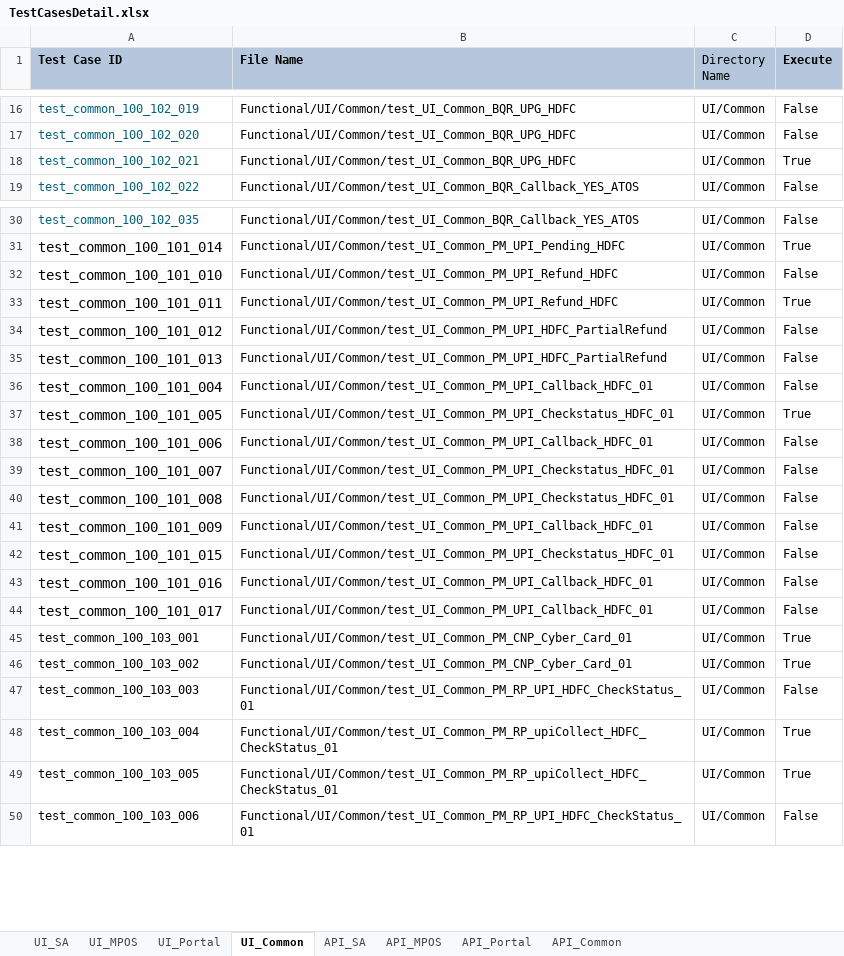
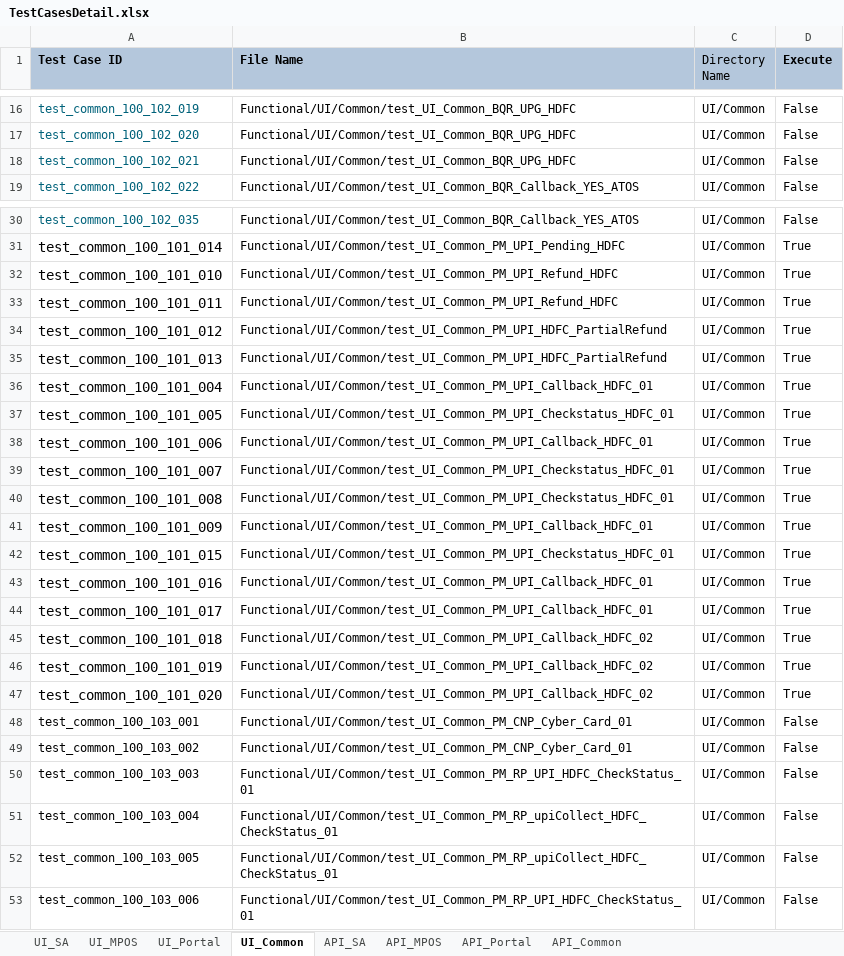
Before and after one commit to tularamsa1/ezeauto-rearch-automation-claude, an Excel workbook: DataProvider/TestCasesDetail.xlsx, sheet UI_Common, drawn as a sheet; only a part is shown, gaps mark what is left out; values as stored, in another font and other column widths than the file's, no borders; addresses are those after the commit; the diff covers the shown part only; the diff names each change by its address in the sheet, - before the commit and + after, or states it on an @@ line.

```diff
--- a/DataProvider/TestCasesDetail.xlsx (sheet UI_Common)
+++ b/DataProvider/TestCasesDetail.xlsx (sheet UI_Common)
-D18 (Execute): True
+D18 (Execute): False
-D32 (Execute): False
+D32 (Execute): True
-D34:D36 (Execute): False
+D34:D36 (Execute): True
-D38:D44 (Execute): False
+D38:D44 (Execute): True
+row 45: test_common_100_101_018 | Functional/UI/Common/test_UI_Common_PM_UPI_Callback_HDFC_02 | UI/Common | True
+row 46: test_common_100_101_019 | Functional/UI/Common/test_UI_Common_PM_UPI_Callback_HDFC_02 | UI/Common | True
+row 47: test_common_100_101_020 | Functional/UI/Common/test_UI_Common_PM_UPI_Callback_HDFC_02 | UI/Common | True
-D48:D49 (Execute): True
+D48:D49 (Execute): False
-D51:D52 (Execute): True
+D51:D52 (Execute): False
```
Also changed, not shown: 3 edited cells elsewhere in this sheet, sheet UI_SA, 4 other files.
